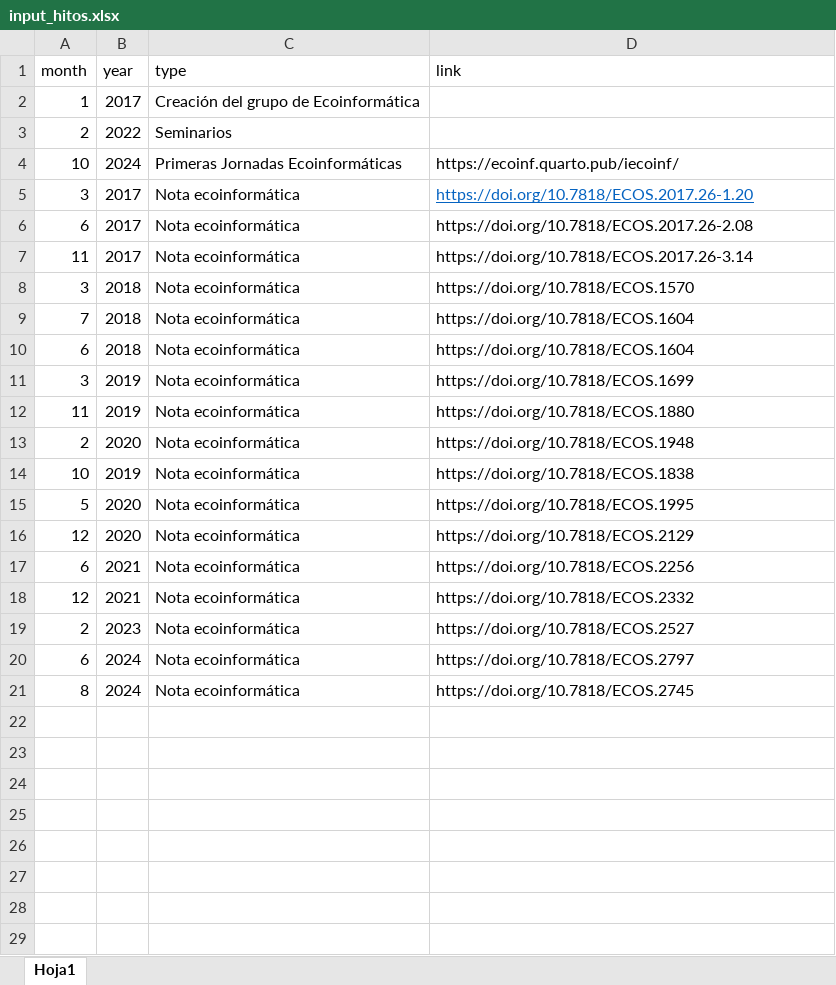
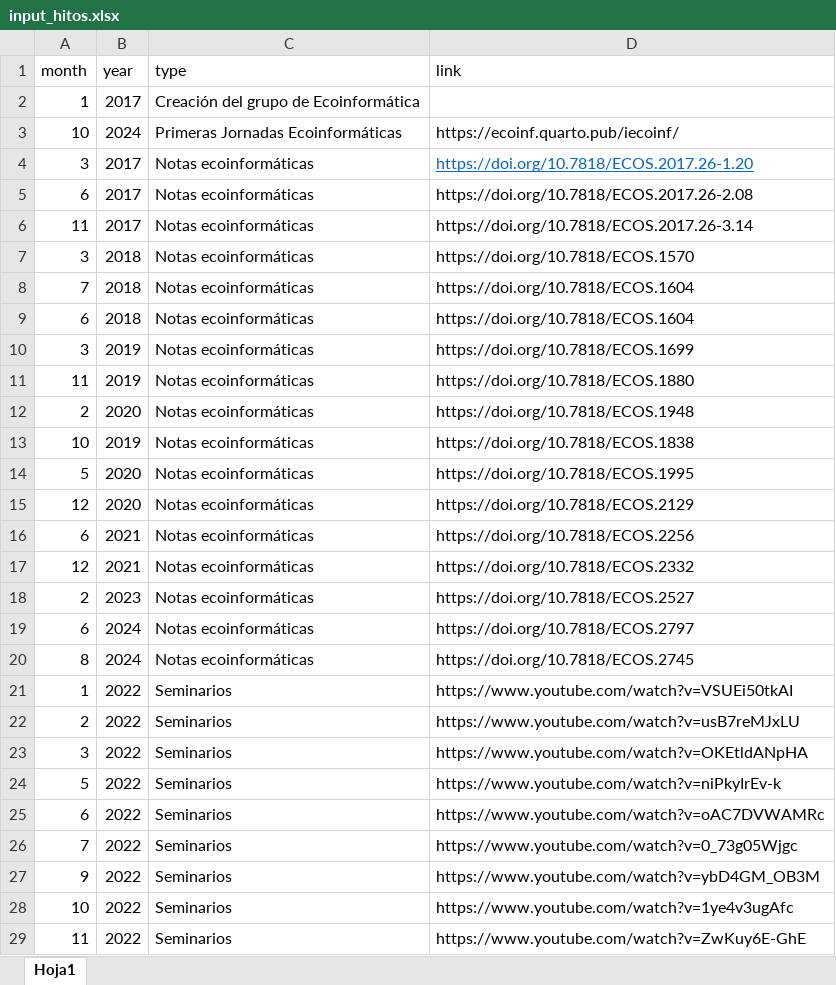
Before and after one commit to ecoinfAEET/new_website, an Excel workbook: input_hitos.xlsx, sheet Hoja1, drawn as a sheet; only a part is shown; values as stored, in another font and other column widths than the file's, no borders; removed rows and columns are numbered as before the commit, all else as after; the diff covers the shown part only; the diff names each change by its address in the sheet, - before the commit and + after, or states it on an @@ line.

Commit message:
Actualizacion links seminarios y notas ecoinformaticas

```diff
--- a/input_hitos.xlsx (sheet Hoja1)
+++ b/input_hitos.xlsx (sheet Hoja1)
-row 3: 2 | 2022 | Seminarios
-C4:C20 (type): Nota ecoinformática
+C4:C20 (type): Notas ecoinformáticas
+row 21: 1 | 2022 | Seminarios | https://www.youtube.com/watch?v=VSUEi50tkAI
+row 22: 2 | 2022 | Seminarios | https://www.youtube.com/watch?v=usB7reMJxLU
+row 23: 3 | 2022 | Seminarios | https://www.youtube.com/watch?v=OKEtldANpHA
+row 24: 5 | 2022 | Seminarios | https://www.youtube.com/watch?v=niPkyIrEv-k
+row 25: 6 | 2022 | Seminarios | https://www.youtube.com/watch?v=oAC7DVWAMRc
+row 26: 7 | 2022 | Seminarios | https://www.youtube.com/watch?v=0_73g05Wjgc
+row 27: 9 | 2022 | Seminarios | https://www.youtube.com/watch?v=ybD4GM_OB3M
+row 28: 10 | 2022 | Seminarios | https://www.youtube.com/watch?v=1ye4v3ugAfc
+row 29: 11 | 2022 | Seminarios | https://www.youtube.com/watch?v=ZwKuy6E-GhE
```
Also changed, not shown: 7 added rows elsewhere in this sheet.
